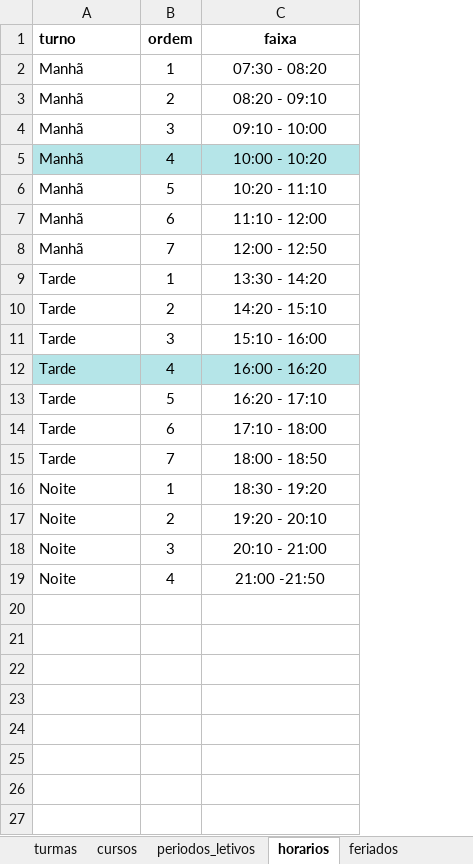
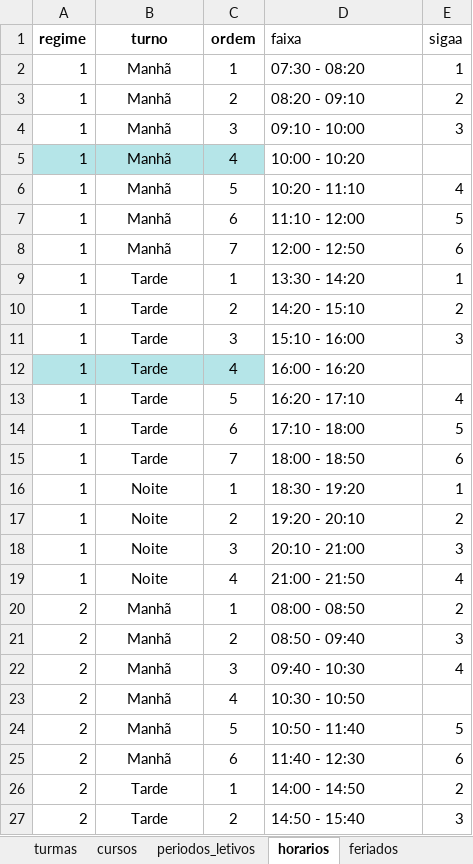
Before and after one commit to astuciasnor/gestor-iecos, an Excel workbook: dados/planilha_base.xlsx, sheet horarios, drawn as a sheet; only a part is shown; values as stored, in another font and other column widths than the file's, no borders; addresses are those after the commit; the diff covers the shown part only; the diff names each change by its address in the sheet, - before the commit and + after, or states it on an @@ line.

Commit message:
Implementa regime 2 por curso no PL4 2026

```diff
--- a/dados/planilha_base.xlsx (sheet horarios)
+++ b/dados/planilha_base.xlsx (sheet horarios)
+column A (regime), rows 2-19: all 1
+column E (sigaa), rows 2-19: 1 | 2 | 3 |  | 4 | 5 | 6 | 1 | 2 | 3 |  | 4 | 5 | 6 | 1 | 2 | 3 | 4
-B1:B19 alignment: left
+B1:B19 alignment: center
-D1:D19 alignment: center
+D1:D19 alignment: left
-D1 bold: on
+D1 bold: off
-D5 fill: #B5E5E8
+D5 fill: none
-D12 fill: #B5E5E8
+D12 fill: none
-D19 (faixa): 21:00 -21:50
+D19 (faixa): 21:00 - 21:50
+row 20: 2 | Manhã | 1 | 08:00 - 08:50 | 2
+row 21: 2 | Manhã | 2 | 08:50 - 09:40 | 3
+row 22: 2 | Manhã | 3 | 09:40 - 10:30 | 4
+row 23: 2 | Manhã | 4 | 10:30 - 10:50
+row 24: 2 | Manhã | 5 | 10:50 - 11:40 | 5
+row 25: 2 | Manhã | 6 | 11:40 - 12:30 | 6
+row 26: 2 | Tarde | 1 | 14:00 - 14:50 | 2
+row 27: 2 | Tarde | 2 | 14:50 - 15:40 | 3
```
Also changed, not shown: 8 added rows elsewhere in this sheet, sheet cursos, 7 other files.
